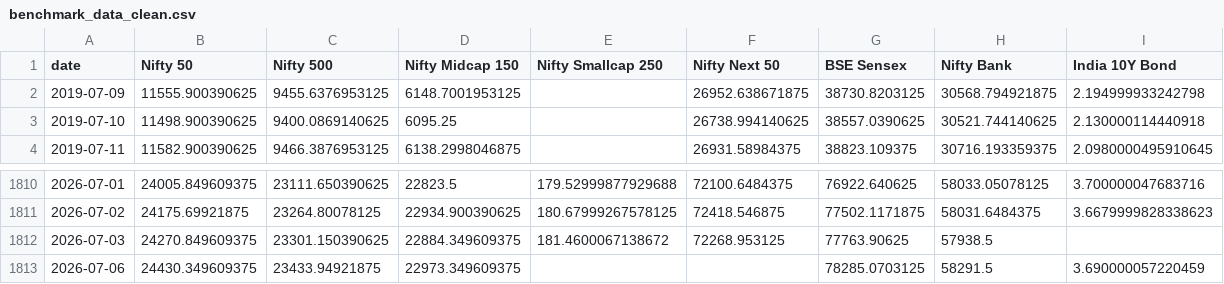
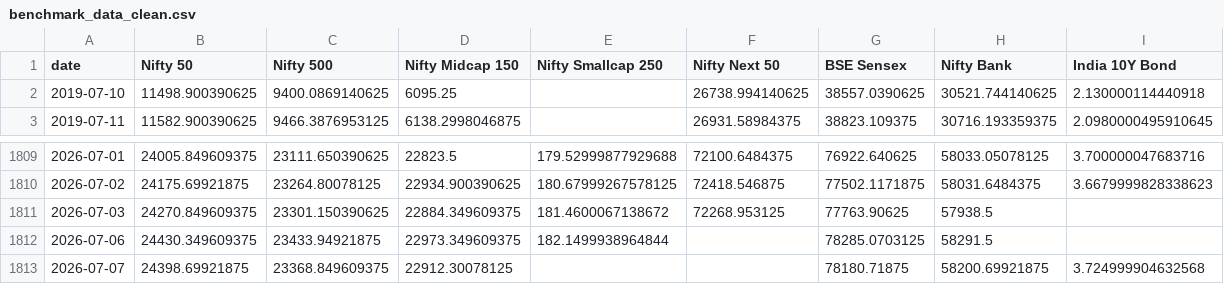
Before and after one commit to krishyadav-dev/Mutual_Fund_Dashboard, a CSV file: data/cleaned/benchmark_data_clean.csv, drawn as a sheet; only a part is shown, gaps mark what is left out.

```diff
--- a/data/cleaned/benchmark_data_clean.csv
+++ b/data/cleaned/benchmark_data_clean.csv
@@ -1,3 +1,2 @@
 date,Nifty 50,Nifty 500,Nifty Midcap 150,Nifty Smallcap 250,Nifty Next 50,BSE Sensex,Nifty Bank,India 10Y Bond
-2019-07-09,11555.900390625,9455.6376953125,6148.7001953125,,26952.638671875,38730.8203125,30568.794921875,2.194999933242798
 2019-07-10,11498.900390625,9400.0869140625,6095.25,,26738.994140625,38557.0390625,30521.744140625,2.130000114440918
@@ -1812,2 +1811,3 @@ date,Nifty 50,Nifty 500,Nifty Midcap 150,Nifty Smallcap 250,Nifty Next 50,BSE Se
 2026-07-03,24270.849609375,23301.150390625,22884.349609375,181.4600067138672,72268.953125,77763.90625,57938.5,
-2026-07-06,24430.349609375,23433.94921875,22973.349609375,,,78285.0703125,58291.5,3.690000057220459
+2026-07-06,24430.349609375,23433.94921875,22973.349609375,182.1499938964844,,78285.0703125,58291.5,
+2026-07-07,24398.69921875,23368.849609375,22912.30078125,,,78180.71875,58200.69921875,3.724999904632568
```
Also changed, not shown: data/cleaned/nav_snapshots_clean.csv, data/cleaned/scheme_profiles_clean.csv, 15 other files.
